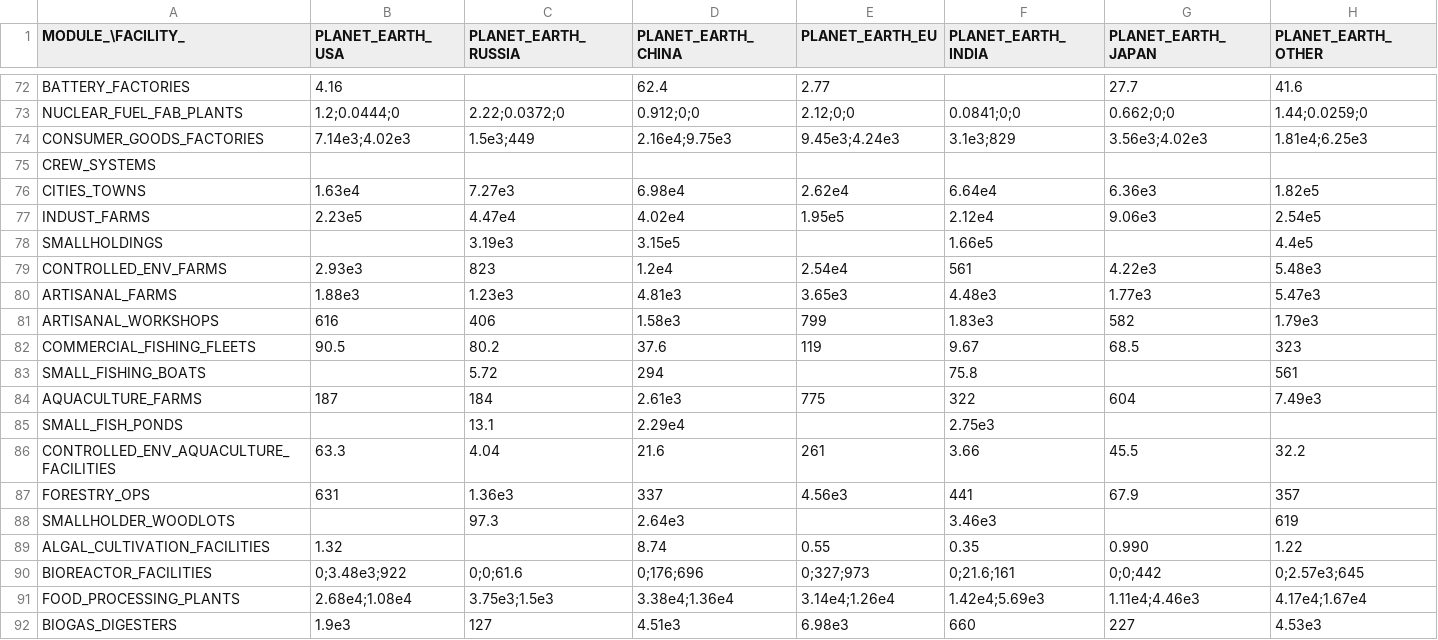
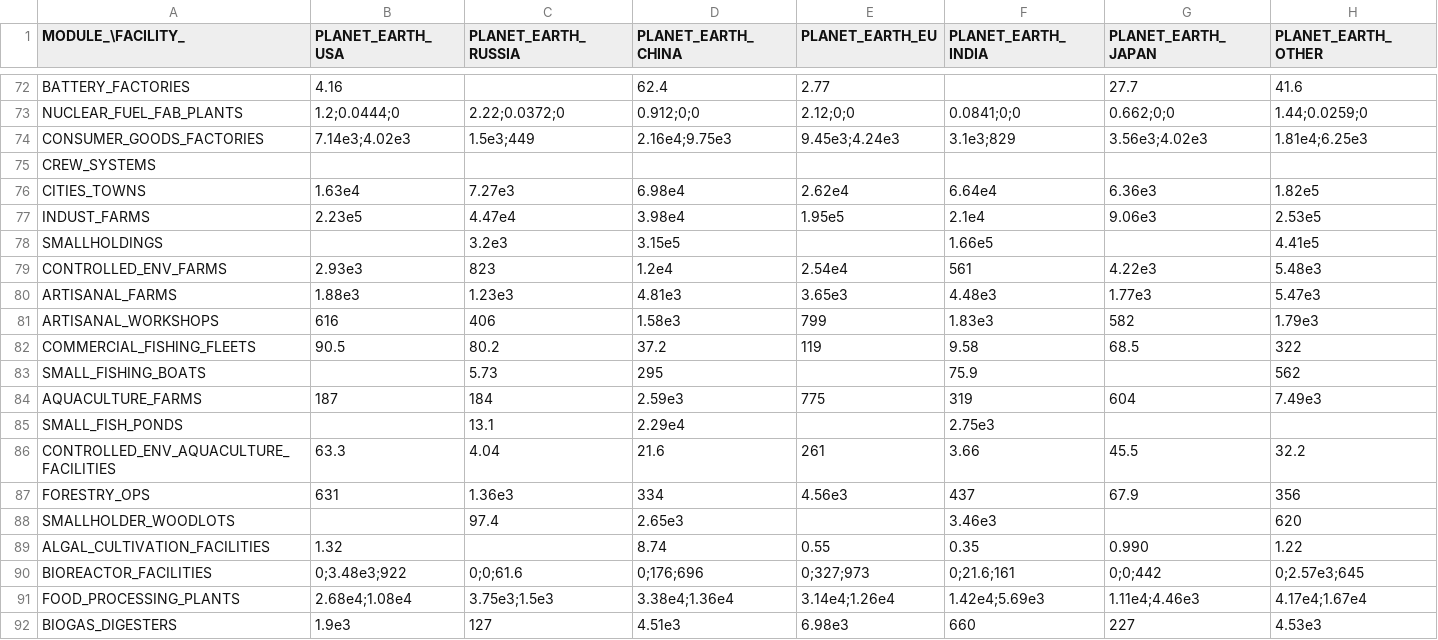
Before and after one commit to t2civ/astropolis_public, a TSV file: tables/facilities_modules.tsv, drawn as a sheet; only a part is shown, gaps mark what is left out; the diff names each change by its address in the sheet, - before the commit and + after, or states it on an @@ line.

```diff
--- a/tables/facilities_modules.tsv
+++ b/tables/facilities_modules.tsv
-D77 (PLANET_EARTH_CHINA): 4.02e4
+D77 (PLANET_EARTH_CHINA): 3.98e4
-F77 (PLANET_EARTH_INDIA): 2.12e4
+F77 (PLANET_EARTH_INDIA): 2.1e4
-H77 (PLANET_EARTH_OTHER): 2.54e5
+H77 (PLANET_EARTH_OTHER): 2.53e5
-C78 (PLANET_EARTH_RUSSIA): 3.19e3
+C78 (PLANET_EARTH_RUSSIA): 3.2e3
-H78 (PLANET_EARTH_OTHER): 4.4e5
+H78 (PLANET_EARTH_OTHER): 4.41e5
-D82 (PLANET_EARTH_CHINA): 37.6
+D82 (PLANET_EARTH_CHINA): 37.2
-F82 (PLANET_EARTH_INDIA): 9.67
+F82 (PLANET_EARTH_INDIA): 9.58
-H82 (PLANET_EARTH_OTHER): 323
+H82 (PLANET_EARTH_OTHER): 322
-C83 (PLANET_EARTH_RUSSIA): 5.72
+C83 (PLANET_EARTH_RUSSIA): 5.73
-D83 (PLANET_EARTH_CHINA): 294
+D83 (PLANET_EARTH_CHINA): 295
-F83 (PLANET_EARTH_INDIA): 75.8
+F83 (PLANET_EARTH_INDIA): 75.9
-H83 (PLANET_EARTH_OTHER): 561
+H83 (PLANET_EARTH_OTHER): 562
-D84 (PLANET_EARTH_CHINA): 2.61e3
+D84 (PLANET_EARTH_CHINA): 2.59e3
-F84 (PLANET_EARTH_INDIA): 322
+F84 (PLANET_EARTH_INDIA): 319
-D87 (PLANET_EARTH_CHINA): 337
+D87 (PLANET_EARTH_CHINA): 334
-F87 (PLANET_EARTH_INDIA): 441
+F87 (PLANET_EARTH_INDIA): 437
-H87 (PLANET_EARTH_OTHER): 357
+H87 (PLANET_EARTH_OTHER): 356
-C88 (PLANET_EARTH_RUSSIA): 97.3
+C88 (PLANET_EARTH_RUSSIA): 97.4
-D88 (PLANET_EARTH_CHINA): 2.64e3
+D88 (PLANET_EARTH_CHINA): 2.65e3
-H88 (PLANET_EARTH_OTHER): 619
+H88 (PLANET_EARTH_OTHER): 620
```
Also changed, not shown: tables/operations.tsv, tables/players.tsv, 6 other files.
